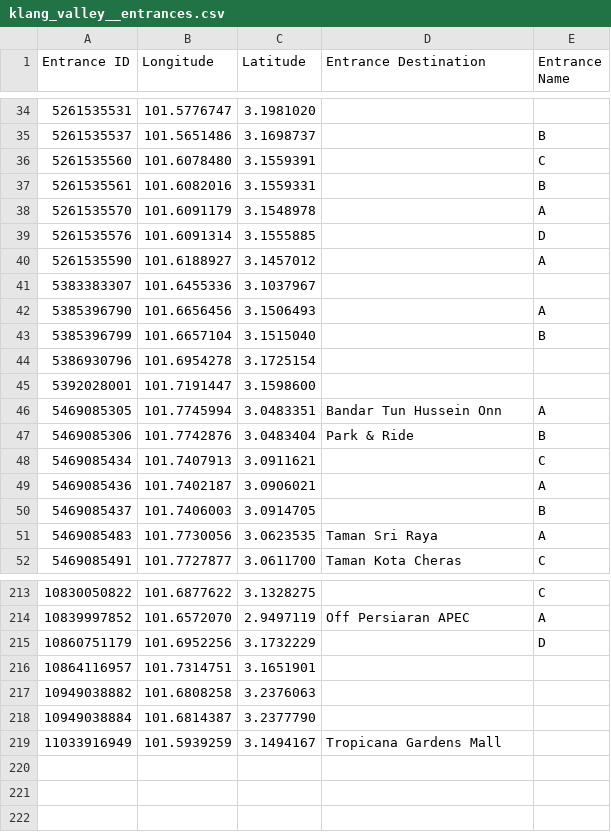
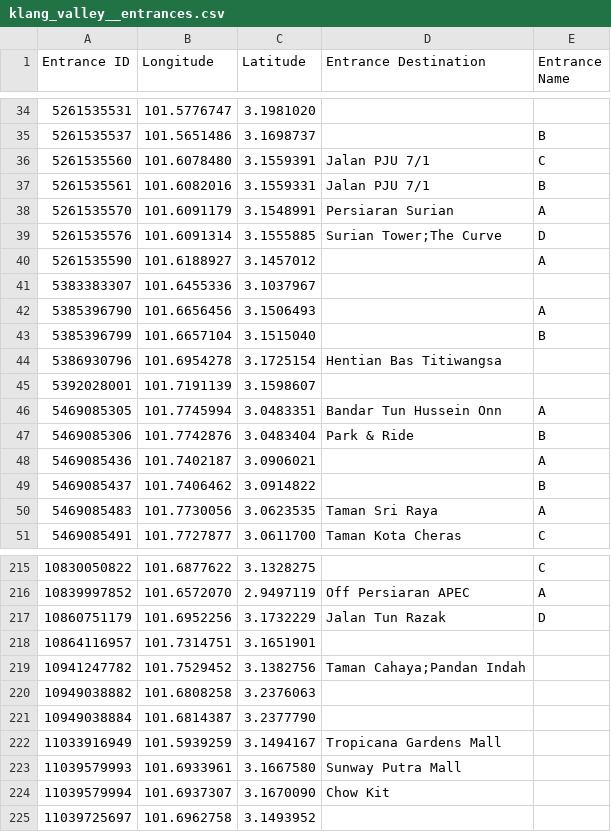
Before and after one commit to nabilersyad/transit-stations-database, a CSV file: data/klang_valley__entrances.csv, drawn as a sheet; only a part is shown, gaps mark what is left out; the diff covers the shown part only.

```diff
--- a/data/klang_valley__entrances.csv
+++ b/data/klang_valley__entrances.csv
@@ -35,6 +35,6 @@ Entrance ID,Longitude,Latitude,Entrance Destination,Entrance Name
 5261535537,101.5651486,3.1698737,,B
-5261535560,101.6078480,3.1559391,,C
-5261535561,101.6082016,3.1559331,,B
-5261535570,101.6091179,3.1548978,,A
-5261535576,101.6091314,3.1555885,,D
+5261535560,101.6078480,3.1559391,Jalan PJU 7/1,C
+5261535561,101.6082016,3.1559331,Jalan PJU 7/1,B
+5261535570,101.6091179,3.1548991,Persiaran Surian,A
+5261535576,101.6091314,3.1555885,Surian Tower;The Curve,D
 5261535590,101.6188927,3.1457012,,A
@@ -43,9 +43,8 @@ Entrance ID,Longitude,Latitude,Entrance Destination,Entrance Name
 5385396799,101.6657104,3.1515040,,B
-5386930796,101.6954278,3.1725154,,
-5392028001,101.7191447,3.1598600,,
+5386930796,101.6954278,3.1725154,Hentian Bas Titiwangsa,
+5392028001,101.7191139,3.1598607,,
 5469085305,101.7745994,3.0483351,Bandar Tun Hussein Onn,A
 5469085306,101.7742876,3.0483404,Park & Ride,B
-5469085434,101.7407913,3.0911621,,C
 5469085436,101.7402187,3.0906021,,A
-5469085437,101.7406003,3.0914705,,B
+5469085437,101.7406462,3.0914822,,B
 5469085483,101.7730056,3.0623535,Taman Sri Raya,A
@@ -214,4 +216,5 @@ Entrance ID,Longitude,Latitude,Entrance Destination,Entrance Name
 10839997852,101.6572070,2.9497119,Off Persiaran APEC,A
-10860751179,101.6952256,3.1732229,,D
+10860751179,101.6952256,3.1732229,Jalan Tun Razak,D
 10864116957,101.7314751,3.1651901,,
+10941247782,101.7529452,3.1382756,Taman Cahaya;Pandan Indah,
 10949038882,101.6808258,3.2376063,,
@@ -219 +222,4 @@ Entrance ID,Longitude,Latitude,Entrance Destination,Entrance Name
 11033916949,101.5939259,3.1494167,Tropicana Gardens Mall,
+11039579993,101.6933961,3.1667580,Sunway Putra Mall,
+11039579994,101.6937307,3.1670090,Chow Kit,
+11039725697,101.6962758,3.1493952,,
```
Also changed, not shown: 3 added rows and 9 edited cells elsewhere in this file, data/klang_valley_stations_entrances_relation.csv, data_cleansed/klang_valley_stations_entrances_relation_cleansed.csv, 5 other files.
